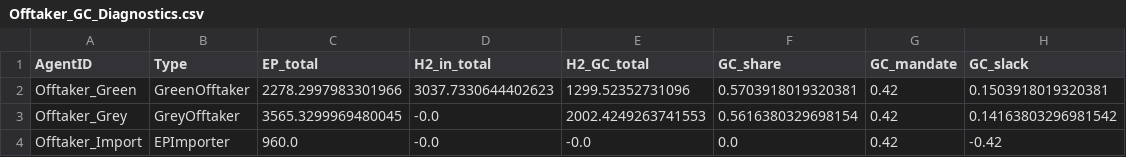
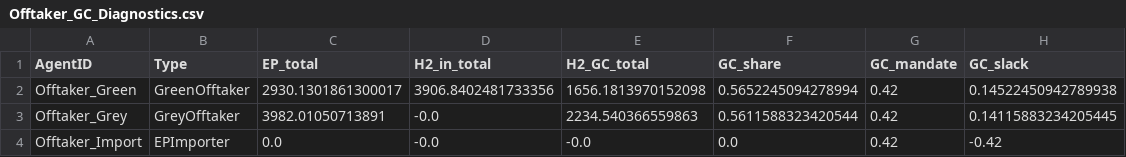
Before and after one commit to Kianjn/Elec-H2-EP-_Backbone, a CSV file: market_exposure_results/Offtaker_GC_Diagnostics.csv, drawn as a sheet.

```diff
--- a/market_exposure_results/Offtaker_GC_Diagnostics.csv
+++ b/market_exposure_results/Offtaker_GC_Diagnostics.csv
@@ -1,4 +1,4 @@
 AgentID,Type,EP_total,H2_in_total,H2_GC_total,GC_share,GC_mandate,GC_slack
-Offtaker_Green,GreenOfftaker,2278.2997983301966,3037.7330644402623,1299.52352731096,0.5703918019320381,0.42,0.1503918019320381
-Offtaker_Grey,GreyOfftaker,3565.3299969480045,-0.0,2002.4249263741553,0.5616380329698154,0.42,0.14163803296981542
-Offtaker_Import,EPImporter,960.0,-0.0,-0.0,0.0,0.42,-0.42
+Offtaker_Green,GreenOfftaker,2930.1301861300017,3906.8402481733356,1656.1813970152098,0.5652245094278994,0.42,0.14522450942789938
+Offtaker_Grey,GreyOfftaker,3982.01050713891,-0.0,2234.540366559863,0.5611588323420544,0.42,0.14115883234205445
+Offtaker_Import,EPImporter,0.0,-0.0,-0.0,0.0,0.42,-0.42
```
Also changed, not shown: market_exposure_results/Agent_Quantities_Final.csv, market_exposure_results/Agent_Summary.csv, 19 other files.
